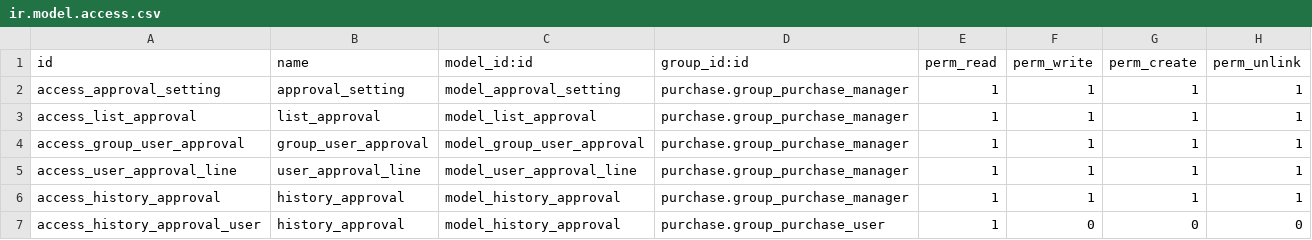
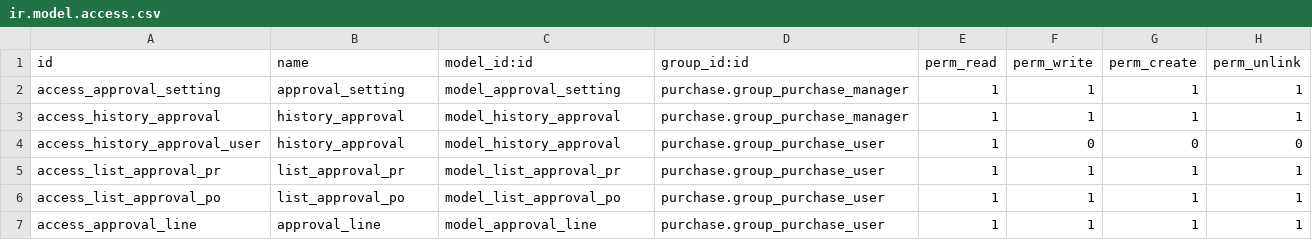
Before and after one commit to AgustinusPangestuW/pilarmedia_compotec, a CSV file: appsodoo/purchase/approval_pr_po/security/ir.model.access.csv, drawn as a sheet; removed rows and columns are numbered as before the commit, all else as after; the diff names each change by its address in the sheet, - before the commit and + after, or states it on an @@ line.

Commit message:
[feat] approval PR PO base on department

```diff
--- a/appsodoo/purchase/approval_pr_po/security/ir.model.access.csv
+++ b/appsodoo/purchase/approval_pr_po/security/ir.model.access.csv
-row 3: access_list_approval | list_approval | model_list_approval | purchase.group_purchase_manager | 1 | 1 | 1 | 1
-row 4: access_group_user_approval | group_user_approval | model_group_user_approval | purchase.group_purchase_manager | 1 | 1 | 1 | 1
-row 5: access_user_approval_line | user_approval_line | model_user_approval_line | purchase.group_purchase_manager | 1 | 1 | 1 | 1
+row 5: access_list_approval_pr | list_approval_pr | model_list_approval_pr | purchase.group_purchase_user | 1 | 1 | 1 | 1
+row 6: access_list_approval_po | list_approval_po | model_list_approval_po | purchase.group_purchase_user | 1 | 1 | 1 | 1
+row 7: access_approval_line | approval_line | model_approval_line | purchase.group_purchase_user | 1 | 1 | 1 | 1
```
Also changed, not shown: 11 other files.
